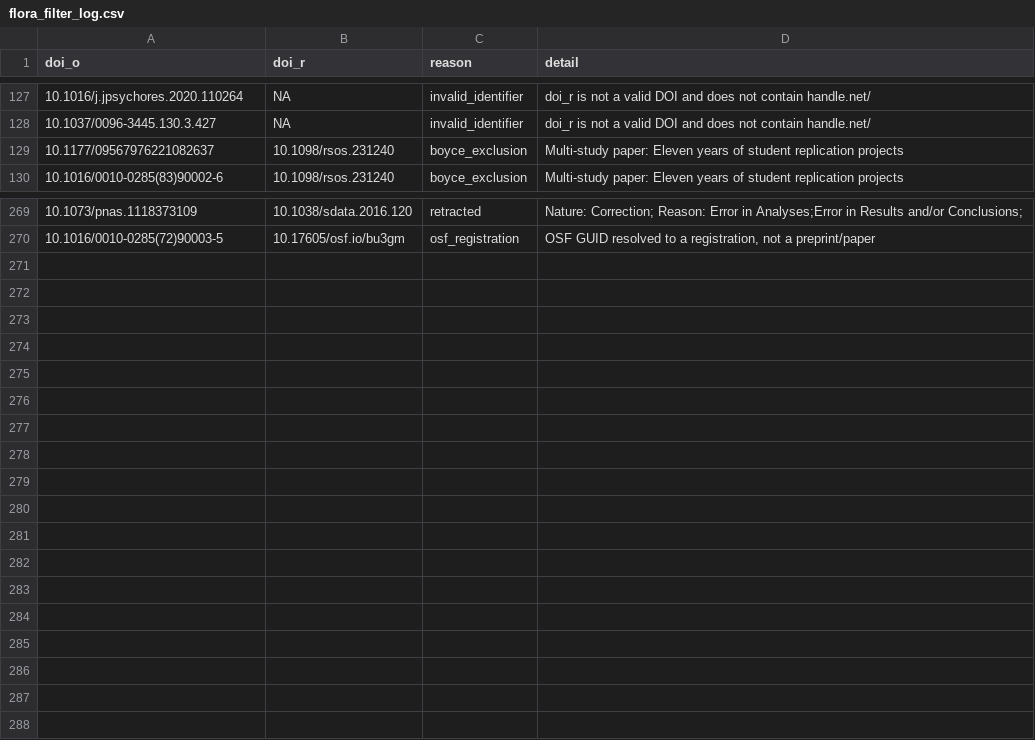
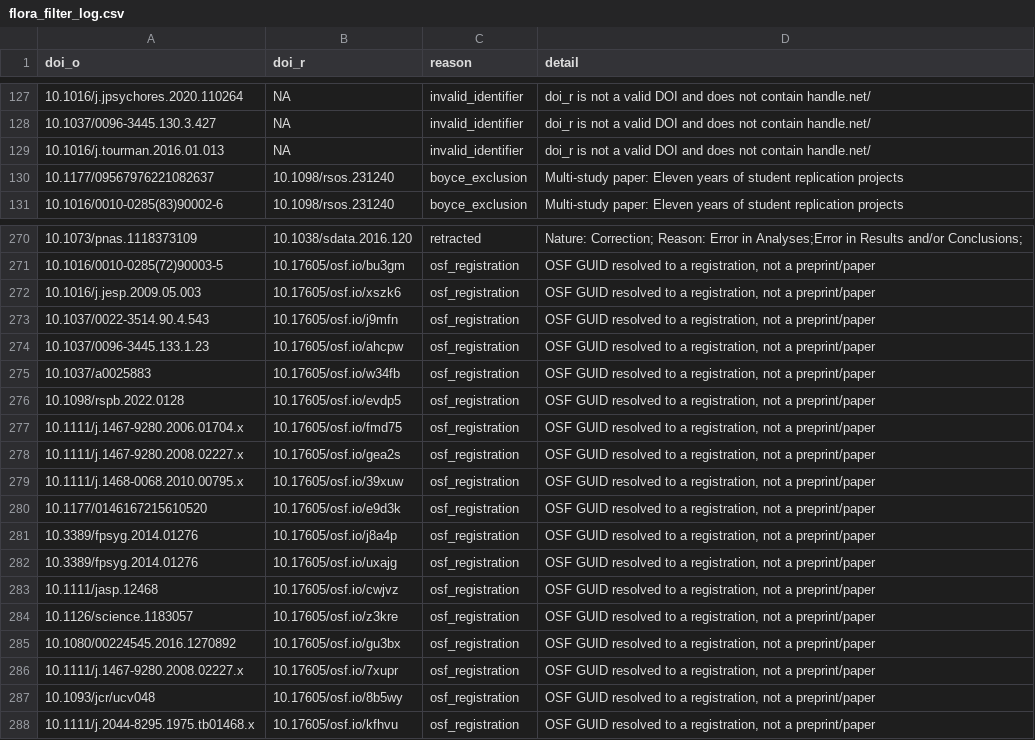
Before and after one commit to forrtproject/fred-data, a CSV file: output/flora_filter_log.csv, drawn as a sheet; only a part is shown, gaps mark what is left out; the diff names each change by its address in the sheet, - before the commit and + after, or states it on an @@ line.

```diff
--- a/output/flora_filter_log.csv
+++ b/output/flora_filter_log.csv
+row 129: 10.1016/j.tourman.2016.01.013 | NA | invalid_identifier | doi_r is not a valid DOI and does not contain handle.net/
+row 272: 10.1016/j.jesp.2009.05.003 | 10.17605/osf.io/xszk6 | osf_registration | OSF GUID resolved to a registration, not a preprint/paper
+row 273: 10.1037/0022-3514.90.4.543 | 10.17605/osf.io/j9mfn | osf_registration | OSF GUID resolved to a registration, not a preprint/paper
+row 274: 10.1037/0096-3445.133.1.23 | 10.17605/osf.io/ahcpw | osf_registration | OSF GUID resolved to a registration, not a preprint/paper
+row 275: 10.1037/a0025883 | 10.17605/osf.io/w34fb | osf_registration | OSF GUID resolved to a registration, not a preprint/paper
+row 276: 10.1098/rspb.2022.0128 | 10.17605/osf.io/evdp5 | osf_registration | OSF GUID resolved to a registration, not a preprint/paper
+row 277: 10.1111/j.1467-9280.2006.01704.x | 10.17605/osf.io/fmd75 | osf_registration | OSF GUID resolved to a registration, not a preprint/paper
+row 278: 10.1111/j.1467-9280.2008.02227.x | 10.17605/osf.io/gea2s | osf_registration | OSF GUID resolved to a registration, not a preprint/paper
+row 279: 10.1111/j.1468-0068.2010.00795.x | 10.17605/osf.io/39xuw | osf_registration | OSF GUID resolved to a registration, not a preprint/paper
+row 280: 10.1177/0146167215610520 | 10.17605/osf.io/e9d3k | osf_registration | OSF GUID resolved to a registration, not a preprint/paper
+row 281: 10.3389/fpsyg.2014.01276 | 10.17605/osf.io/j8a4p | osf_registration | OSF GUID resolved to a registration, not a preprint/paper
+row 282: 10.3389/fpsyg.2014.01276 | 10.17605/osf.io/uxajg | osf_registration | OSF GUID resolved to a registration, not a preprint/paper
+row 283: 10.1111/jasp.12468 | 10.17605/osf.io/cwjvz | osf_registration | OSF GUID resolved to a registration, not a preprint/paper
+row 284: 10.1126/science.1183057 | 10.17605/osf.io/z3kre | osf_registration | OSF GUID resolved to a registration, not a preprint/paper
+row 285: 10.1080/00224545.2016.1270892 | 10.17605/osf.io/gu3bx | osf_registration | OSF GUID resolved to a registration, not a preprint/paper
+row 286: 10.1111/j.1467-9280.2008.02227.x | 10.17605/osf.io/7xupr | osf_registration | OSF GUID resolved to a registration, not a preprint/paper
+row 287: 10.1093/jcr/ucv048 | 10.17605/osf.io/8b5wy | osf_registration | OSF GUID resolved to a registration, not a preprint/paper
+row 288: 10.1111/j.2044-8295.1975.tb01468.x | 10.17605/osf.io/kfhvu | osf_registration | OSF GUID resolved to a registration, not a preprint/paper
```
Also changed, not shown: 1 other file.
